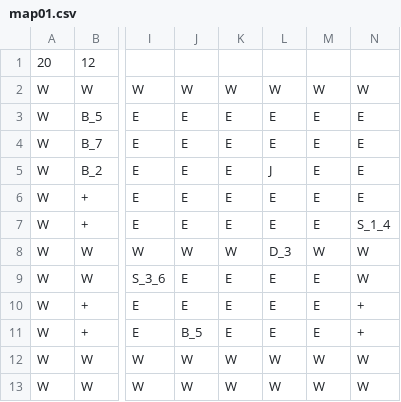
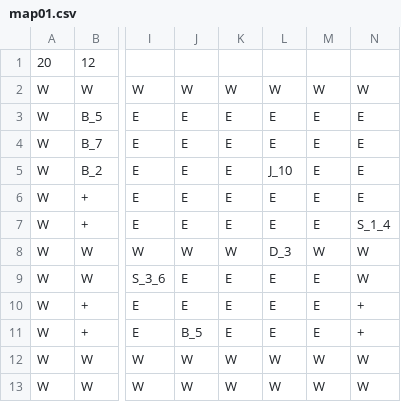
Before and after one commit to tm4s/Csillagkapu, a CSV file: map01.csv, drawn as a sheet; only a part is shown, gaps mark what is left out; the diff names each change by its address in the sheet, - before the commit and + after, or states it on an @@ line.

Commit message:
jaffa sulya

```diff
--- a/map01.csv
+++ b/map01.csv
-L5: J
+L5: J_10
```
